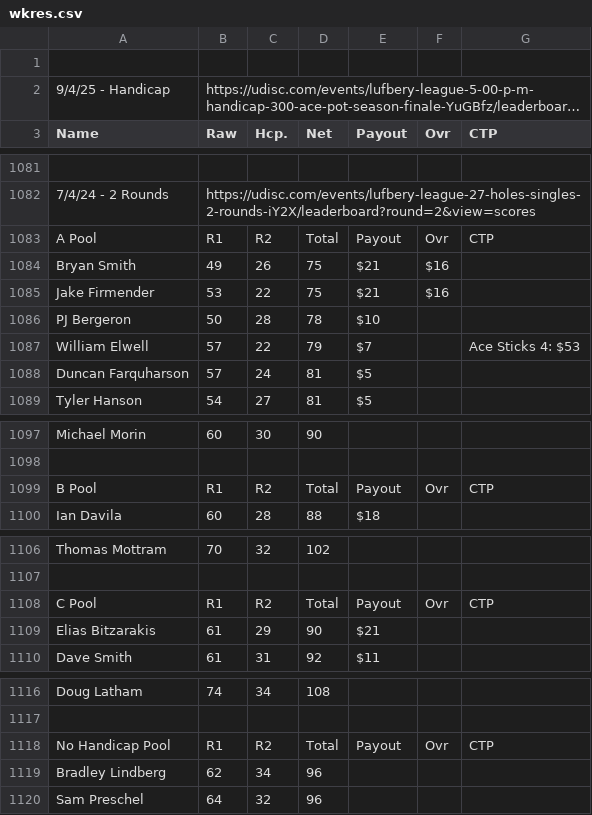
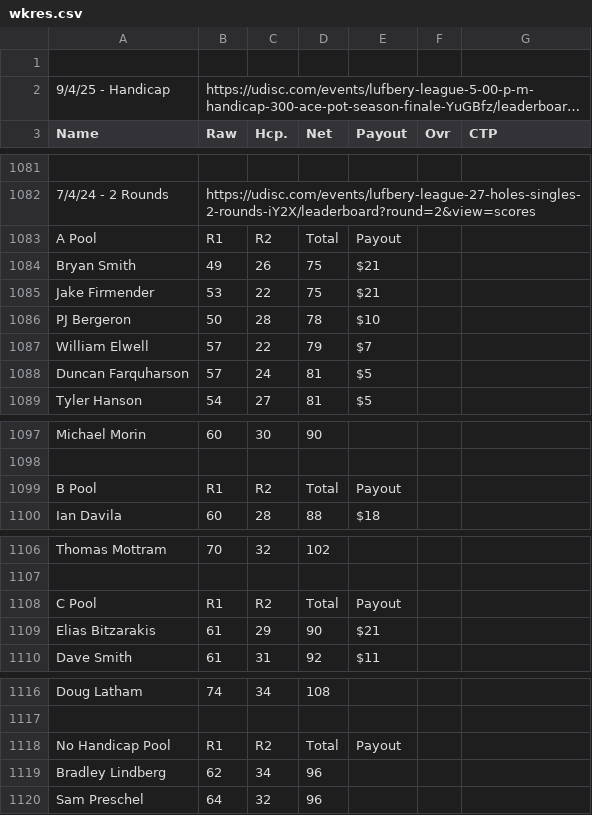
Before and after one commit to tylerjhanson/lufbery-disc-golf, a CSV file: src/data/wkres.csv, drawn as a sheet; only a part is shown, gaps mark what is left out; long unchanged cells end in …; the diff names each change by its address in the sheet, - before the commit and + after, or states it on an @@ line.

Commit message:
Add files via upload

```diff
--- a/src/data/wkres.csv
+++ b/src/data/wkres.csv
-F1083 (Ovr): Ovr
+F1083 (Ovr): (empty)
-G1083 (CTP): CTP
+G1083 (CTP): (empty)
-F1084:F1085 (Ovr): $16
+F1084:F1085 (Ovr): (empty)
-G1087 (CTP): Ace Sticks 4: $53
+G1087 (CTP): (empty)
-F1099 (Ovr): Ovr
+F1099 (Ovr): (empty)
-G1099 (CTP): CTP
+G1099 (CTP): (empty)
-F1108 (Ovr): Ovr
+F1108 (Ovr): (empty)
-G1108 (CTP): CTP
+G1108 (CTP): (empty)
-F1118 (Ovr): Ovr
+F1118 (Ovr): (empty)
-G1118 (CTP): CTP
+G1118 (CTP): (empty)
```
